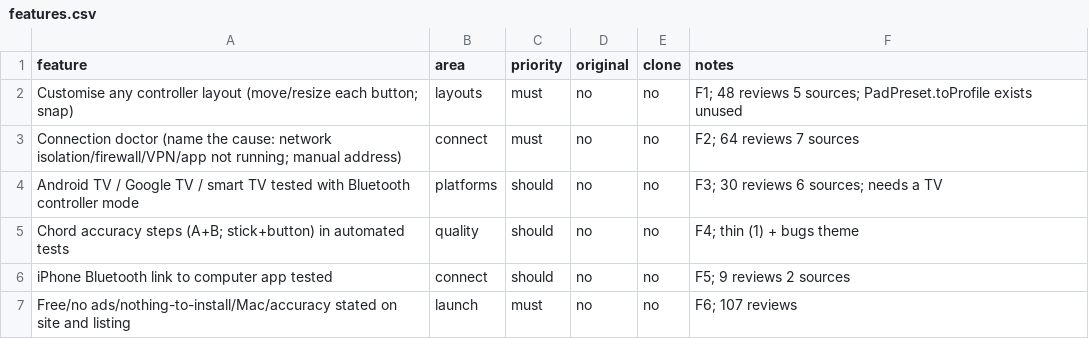
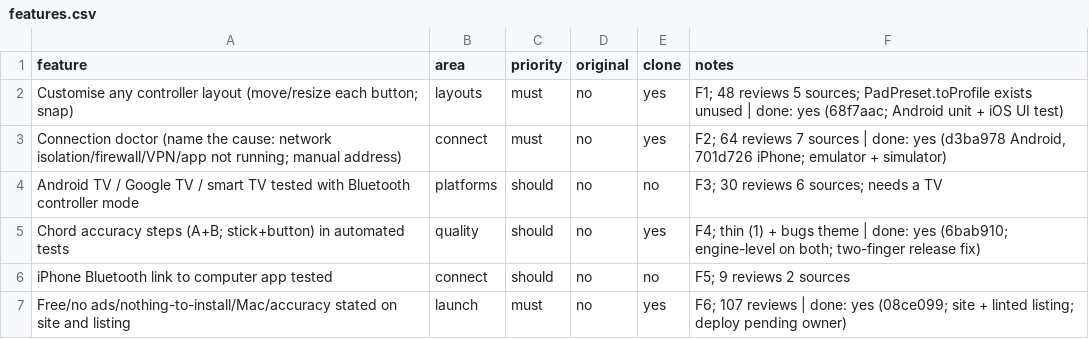
Before and after one commit to chaittnyaaravind/controller-9, a CSV file: replica/features.csv, drawn as a sheet.

Commit message:
replica: feature matrix updated (F1, F2, F4, F6 done; F3, F5 need hardware)

```diff
--- a/replica/features.csv
+++ b/replica/features.csv
@@ -1,7 +1,7 @@
 feature,area,priority,original,clone,notes
-Customise any controller layout (move/resize each button; snap),layouts,must,no,no,F1; 48 reviews 5 sources; PadPreset.toProfile exists unused
-Connection doctor (name the cause: network isolation/firewall/VPN/app not running; manual address),connect,must,no,no,F2; 64 reviews 7 sources
+Customise any controller layout (move/resize each button; snap),layouts,must,no,yes,F1; 48 reviews 5 sources; PadPreset.toProfile exists unused | done: yes (68f7aac; Android unit + iOS UI test)
+Connection doctor (name the cause: network isolation/firewall/VPN/app not running; manual address),connect,must,no,yes,"F2; 64 reviews 7 sources | done: yes (d3ba978 Android, 701d726 iPhone; emulator + simulator)"
 Android TV / Google TV / smart TV tested with Bluetooth controller mode,platforms,should,no,no,F3; 30 reviews 6 sources; needs a TV
-Chord accuracy steps (A+B; stick+button) in automated tests,quality,should,no,no,F4; thin (1) + bugs theme
+Chord accuracy steps (A+B; stick+button) in automated tests,quality,should,no,yes,F4; thin (1) + bugs theme | done: yes (6bab910; engine-level on both; two-finger release fix)
 iPhone Bluetooth link to computer app tested,connect,should,no,no,F5; 9 reviews 2 sources
-Free/no ads/nothing-to-install/Mac/accuracy stated on site and listing,launch,must,no,no,F6; 107 reviews
+Free/no ads/nothing-to-install/Mac/accuracy stated on site and listing,launch,must,no,yes,F6; 107 reviews | done: yes (08ce099; site + linted listing; deploy pending owner)
```
